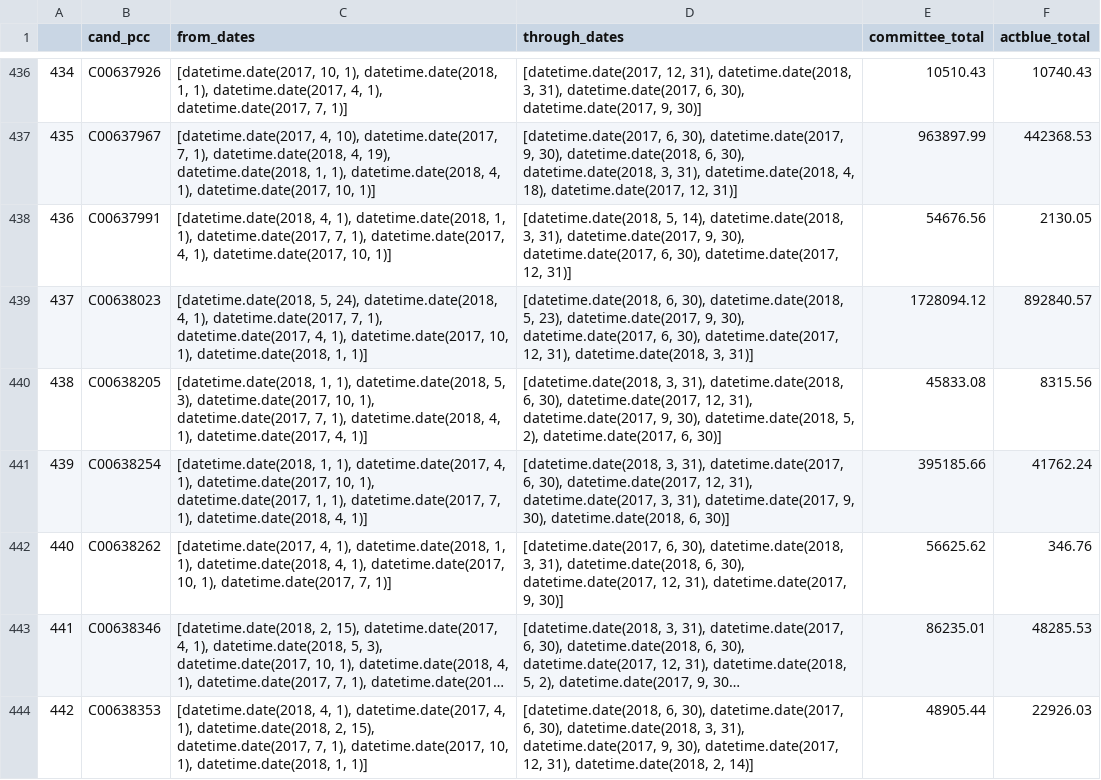
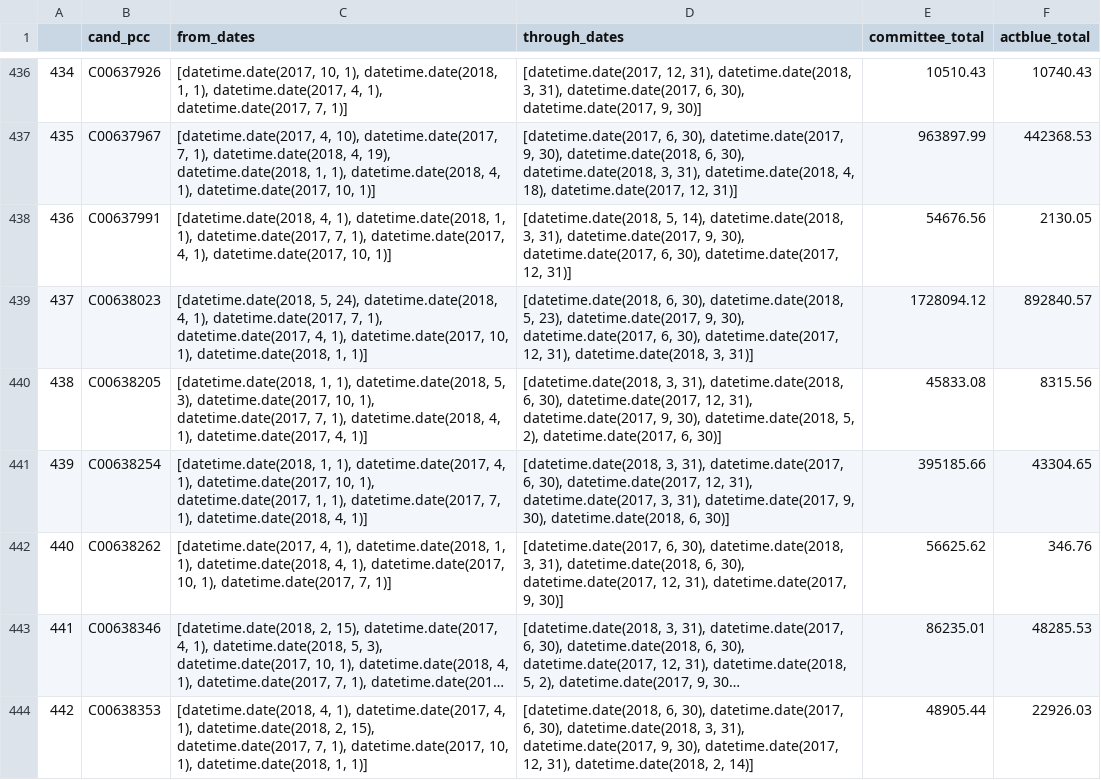
Before and after one commit to PublicI/actblue-analysis, a CSV file: data/actblue_proportion.csv, drawn as a sheet; only a part is shown, gaps mark what is left out; long unchanged cells end in …; the diff covers the shown part only.

```diff
--- a/data/actblue_proportion.csv
+++ b/data/actblue_proportion.csv
@@ -440,3 +440,3 @@
 438,C00638205,"[datetime.date(2018, 1, 1), datetime.date(2018, 5, 3), datetime.date(2017, 10, 1), datetime.date(2017, 7, 1), datetime.date(2018, 4, 1), datetime.date(2017, 4, 1)]","[datetime.date(2018, 3, 31), datetime.date(2018, 6, 30), datetime.date(2017, 12, 31), datetime.date(2017, 9, 30), datetime.date(2018, 5, 2), datetime.date(2017, 6, 30)]",45833.08,8315.56
-439,C00638254,"[datetime.date(2018, 1, 1), datetime.date(2017, 4, 1), datetime.date(2017, 10, 1), datetime.date(2017, 1, 1), datetime.date(2017, 7, 1), datetime.date(2018, 4, 1)]","[datetime.date(2018, 3, 31), datetime.date(2017, 6, 30), datetime.date(2017, 12, 31), datetime.date(2017, 3, 31), datetime.date(2017, 9, 30), datetime.date(2018, 6, 30)]",395185.66,41762.24
+439,C00638254,"[datetime.date(2018, 1, 1), datetime.date(2017, 4, 1), datetime.date(2017, 10, 1), datetime.date(2017, 1, 1), datetime.date(2017, 7, 1), datetime.date(2018, 4, 1)]","[datetime.date(2018, 3, 31), datetime.date(2017, 6, 30), datetime.date(2017, 12, 31), datetime.date(2017, 3, 31), datetime.date(2017, 9, 30), datetime.date(2018, 6, 30)]",395185.66,43304.65
 440,C00638262,"[datetime.date(2017, 4, 1), datetime.date(2018, 1, 1), datetime.date(2018, 4, 1), datetime.date(2017, 10, 1), datetime.date(2017, 7, 1)]","[datetime.date(2017, 6, 30), datetime.date(2018, 3, 31), datetime.date(2018, 6, 30), datetime.date(2017, 12, 31), datetime.date(2017, 9, 30)]",56625.62,346.76
```
Also changed, not shown: 61 edited cells elsewhere in this file, data/actblue_addicts.csv, data/states.csv, 19 other files.
